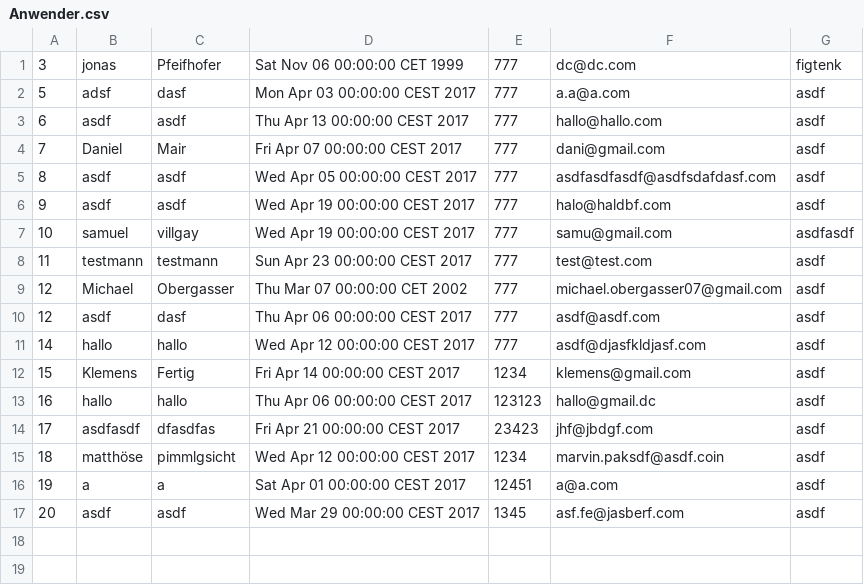
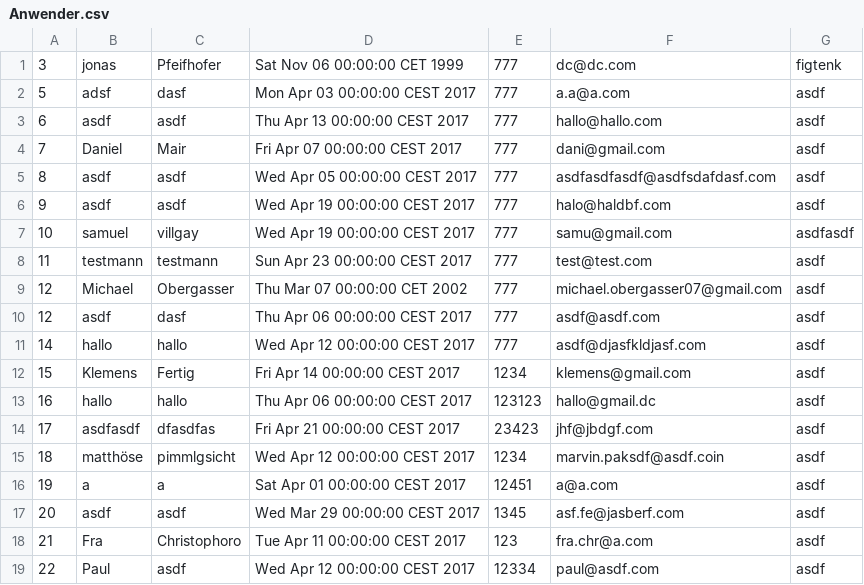
Before and after one commit to B1NER/Flughafen, a CSV file: src/Model/Daten/Menschen/Anwender.csv, drawn as a sheet; the diff names each change by its address in the sheet, - before the commit and + after, or states it on an @@ line.

```diff
--- a/src/Model/Daten/Menschen/Anwender.csv
+++ b/src/Model/Daten/Menschen/Anwender.csv
+row 18: 21 | Fra | Christophoro | Tue Apr 11 00:00:00 CEST 2017 | 123 | fra.chr@a.com | asdf
+row 19: 22 | Paul | asdf | Wed Apr 12 00:00:00 CEST 2017 | 12334 | paul@asdf.com | asdf
```
Also changed, not shown: src/Model/Daten/Fluege/Flugliste.csv, src/Model/Daten/Gepaeck/Gepaecke.csv, 9 other files.
